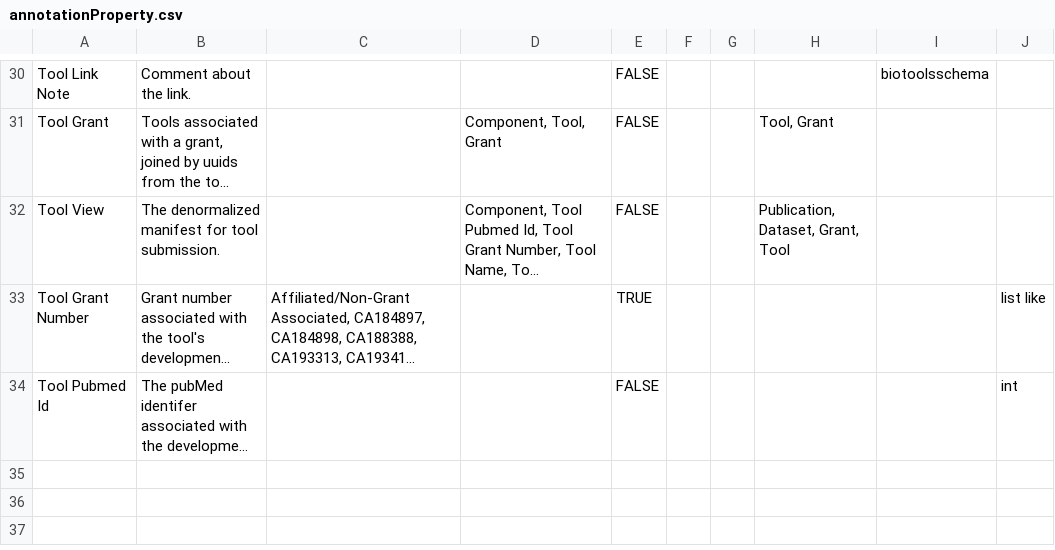
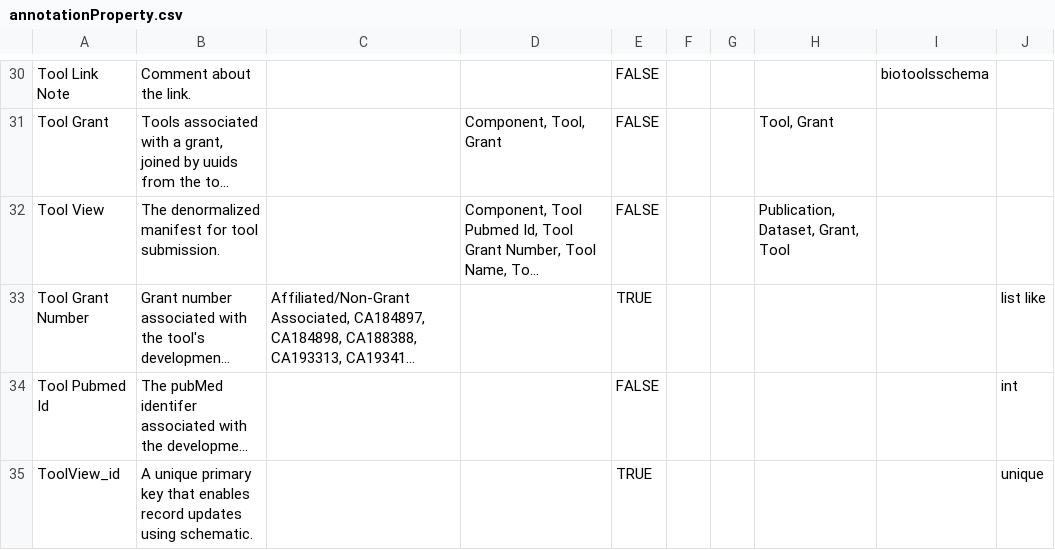
Before and after one commit to mc2-center/data-models, a CSV file: modules/tool/annotationProperty.csv, drawn as a sheet; only a part is shown, gaps mark what is left out; long unchanged cells end in …; the diff names each change by its address in the sheet, - before the commit and + after, or states it on an @@ line.

Commit message:
Add 'ToolView_id' as attribute

```diff
--- a/modules/tool/annotationProperty.csv
+++ b/modules/tool/annotationProperty.csv
+row 35: ToolView_id | A unique primary key that enables record updates using schematic. |  |  | TRUE |  |  |  |  | unique
```
